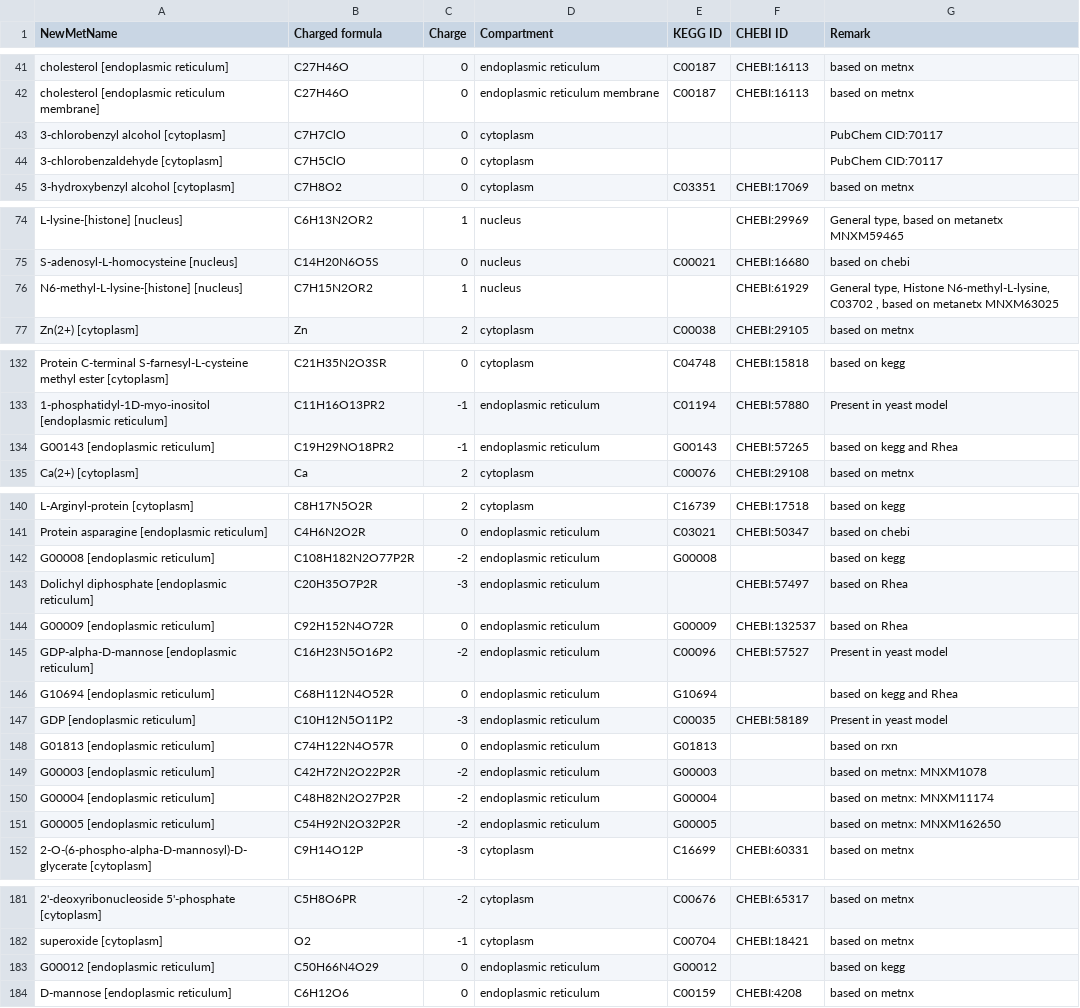
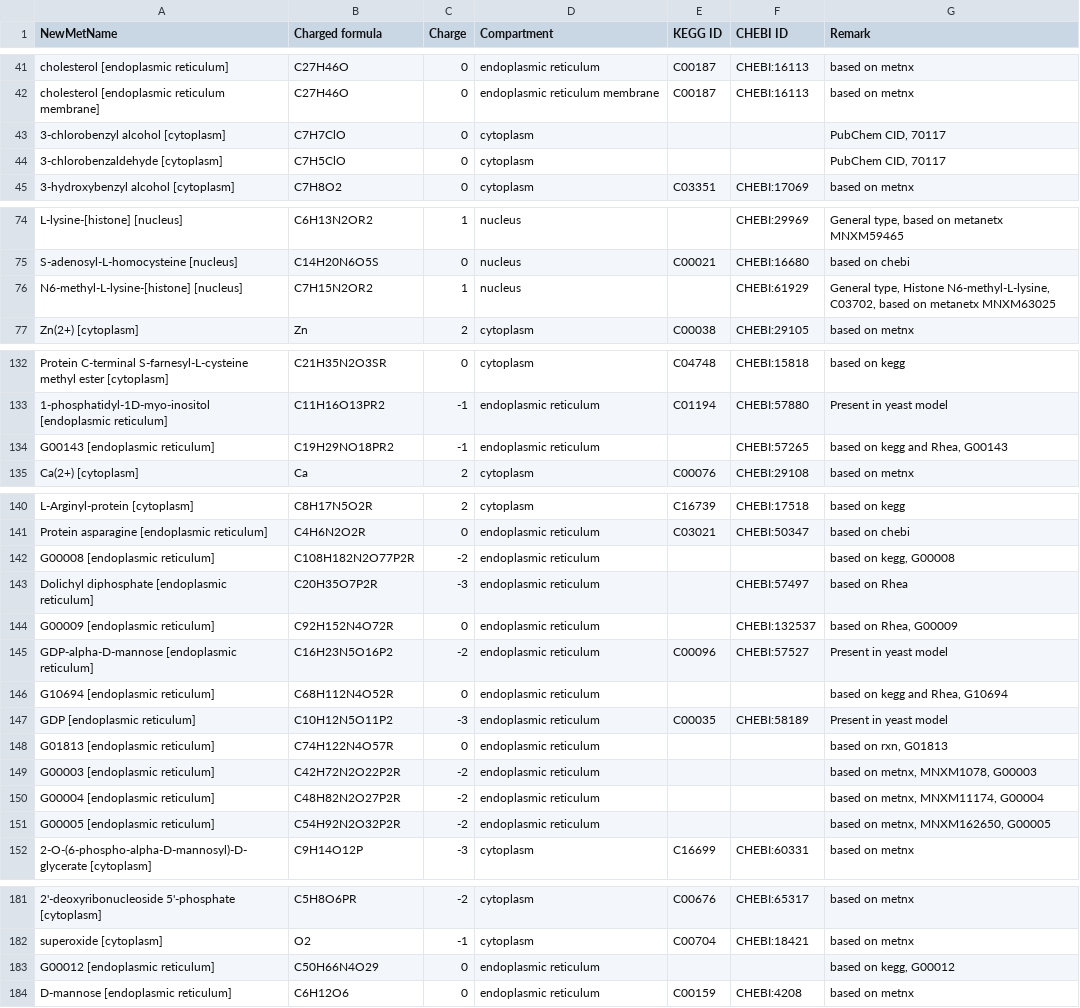
Before and after one commit to SysBioChalmers/yeast-GEM, a TSV file: ComplementaryData/modelCuration/DBnewRxnMetAnnotation.tsv, drawn as a sheet; only a part is shown, gaps mark what is left out; the diff covers the shown part only; the diff names each change by its address in the sheet, - before the commit and + after, or states it on an @@ line.

Commit message:
fix:MetAnnotation
Fix met annotations for KEGG glycans which cannot be recognized as KEGG compound.

```diff
--- a/ComplementaryData/modelCuration/DBnewRxnMetAnnotation.tsv
+++ b/ComplementaryData/modelCuration/DBnewRxnMetAnnotation.tsv
-G43:G44 (Remark): PubChem CID:70117
+G43:G44 (Remark): PubChem CID, 70117
-G76 (Remark): …Histone N6-methyl-L-lysine, C03702 , based on…
+G76 (Remark): …Histone N6-methyl-L-lysine, C03702, based on…
-E134 (KEGG ID): G00143
+E134 (KEGG ID): (empty)
-G134 (Remark): based on kegg and Rhea
+G134 (Remark): based on kegg and Rhea, G00143
-E142 (KEGG ID): G00008
+E142 (KEGG ID): (empty)
-G142 (Remark): based on kegg
+G142 (Remark): based on kegg, G00008
-E144 (KEGG ID): G00009
+E144 (KEGG ID): (empty)
-G144 (Remark): based on Rhea
+G144 (Remark): based on Rhea, G00009
-E146 (KEGG ID): G10694
+E146 (KEGG ID): (empty)
-G146 (Remark): based on kegg and Rhea
+G146 (Remark): based on kegg and Rhea, G10694
-E148 (KEGG ID): G01813
+E148 (KEGG ID): (empty)
-G148 (Remark): based on rxn
+G148 (Remark): based on rxn, G01813
-E149 (KEGG ID): G00003
+E149 (KEGG ID): (empty)
-G149 (Remark): based on metnx: MNXM1078
+G149 (Remark): based on metnx, MNXM1078, G00003
-E150 (KEGG ID): G00004
+E150 (KEGG ID): (empty)
-G150 (Remark): based on metnx: MNXM11174
+G150 (Remark): based on metnx, MNXM11174, G00004
-E151 (KEGG ID): G00005
+E151 (KEGG ID): (empty)
-G151 (Remark): based on metnx: MNXM162650
+G151 (Remark): based on metnx, MNXM162650, G00005
-E183 (KEGG ID): G00012
+E183 (KEGG ID): (empty)
-G183 (Remark): based on kegg
+G183 (Remark): based on kegg, G00012
```
Also changed, not shown: 35 edited cells elsewhere in this file, 3 other files.
